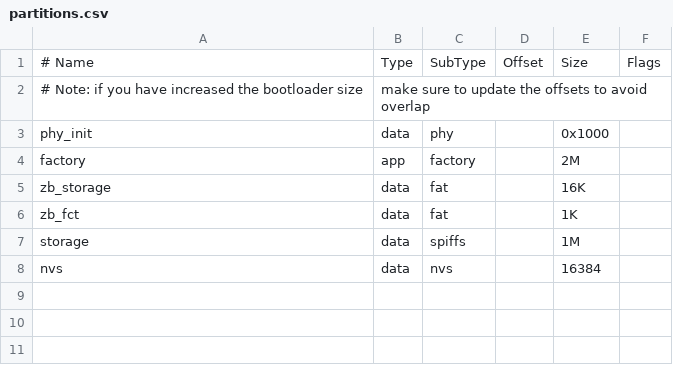
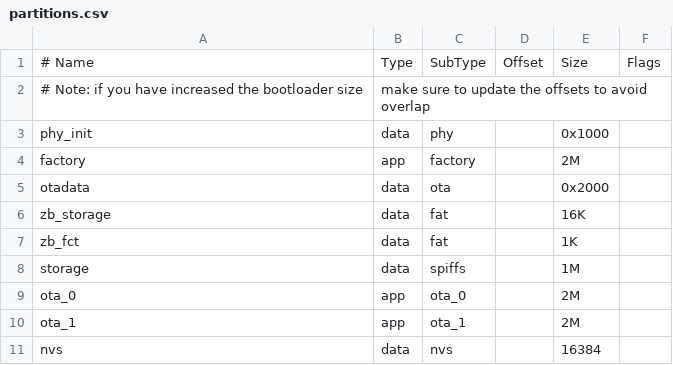
Before and after one commit to semteXKG/native-suck, a CSV file: partitions.csv, drawn as a sheet; the diff names each change by its address in the sheet, - before the commit and + after, or states it on an @@ line.

```diff
--- a/partitions.csv
+++ b/partitions.csv
+row 5: otadata | data | ota |  | 0x2000
+row 9: ota_0 | app | ota_0 |  | 2M
+row 10: ota_1 | app | ota_1 |  | 2M
```
Also changed, not shown: 6 other files.
